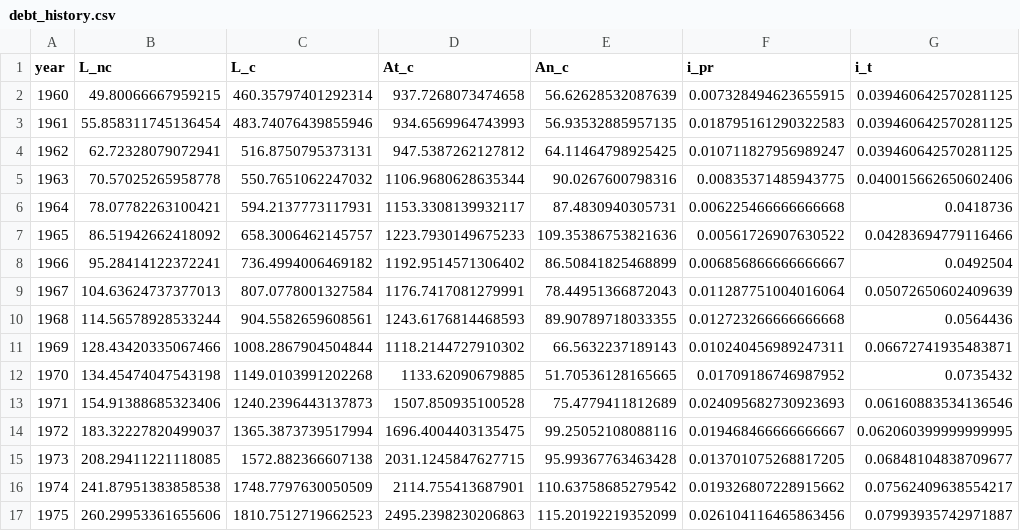
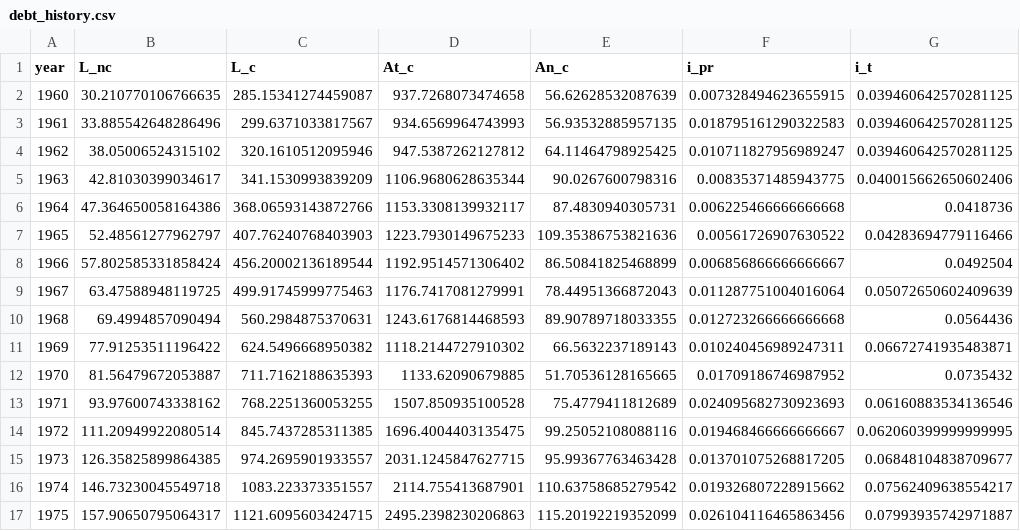
Before and after one commit to PSLmodels/Business-Taxation, a CSV file: biztax/brc_data/debt_history.csv, drawn as a sheet; only a part is shown; the diff covers the shown part only.

```diff
--- a/biztax/brc_data/debt_history.csv
+++ b/biztax/brc_data/debt_history.csv
@@ -1,17 +1,17 @@
 year,L_nc,L_c,At_c,An_c,i_pr,i_t
-1960,49.80066667959215,460.35797401292314,937.7268073474658,56.62628532087639,0.007328494623655915,0.039460642570281125
-1961,55.858311745136454,483.74076439855946,934.6569964743993,56.93532885957135,0.018795161290322583,0.039460642570281125
-1962,62.72328079072941,516.8750795373131,947.5387262127812,64.11464798925425,0.010711827956989247,0.039460642570281125
-1963,70.57025265958778,550.7651062247032,1106.9680628635344,90.0267600798316,0.00835371485943775,0.040015662650602406
-1964,78.07782263100421,594.2137773117931,1153.3308139932117,87.4830940305731,0.006225466666666668,0.0418736
-1965,86.51942662418092,658.3006462145757,1223.7930149675233,109.35386753821636,0.00561726907630522,0.04283694779116466
-1966,95.28414122372241,736.4994006469182,1192.9514571306402,86.50841825468899,0.006856866666666667,0.0492504
-1967,104.63624737377013,807.0778001327584,1176.7417081279991,78.44951366872043,0.011287751004016064,0.05072650602409639
-1968,114.56578928533244,904.5582659608561,1243.6176814468593,89.90789718033355,0.012723266666666668,0.0564436
-1969,128.43420335067466,1008.2867904504844,1118.2144727910302,66.5632237189143,0.010240456989247311,0.06672741935483871
-1970,134.45474047543198,1149.0103991202268,1133.62090679885,51.70536128165665,0.01709186746987952,0.0735432
-1971,154.91388685323406,1240.2396443137873,1507.850935100528,75.4779411812689,0.024095682730923693,0.06160883534136546
-1972,183.32227820499037,1365.3873739517994,1696.4004403135475,99.25052108088116,0.019468466666666667,0.062060399999999995
-1973,208.29411221118085,1572.882366607138,2031.1245847627715,95.99367763463428,0.013701075268817205,0.06848104838709677
-1974,241.87951383858538,1748.7797630050509,2114.755413687901,110.63758685279542,0.019326807228915662,0.07562409638554217
-1975,260.29953361655606,1810.7512719662523,2495.2398230206863,115.20192219352099,0.026104116465863456,0.07993935742971887
+1960,30.210770106766635,285.15341274459087,937.7268073474658,56.62628532087639,0.007328494623655915,0.039460642570281125
+1961,33.885542648286496,299.6371033817567,934.6569964743993,56.93532885957135,0.018795161290322583,0.039460642570281125
+1962,38.05006524315102,320.1610512095946,947.5387262127812,64.11464798925425,0.010711827956989247,0.039460642570281125
+1963,42.81030399034617,341.1530993839209,1106.9680628635344,90.0267600798316,0.00835371485943775,0.040015662650602406
+1964,47.364650058164386,368.06593143872766,1153.3308139932117,87.4830940305731,0.006225466666666668,0.0418736
+1965,52.48561277962797,407.76240768403903,1223.7930149675233,109.35386753821636,0.00561726907630522,0.04283694779116466
+1966,57.802585331858424,456.20002136189544,1192.9514571306402,86.50841825468899,0.006856866666666667,0.0492504
+1967,63.47588948119725,499.91745999775463,1176.7417081279991,78.44951366872043,0.011287751004016064,0.05072650602409639
+1968,69.4994857090494,560.2984875370631,1243.6176814468593,89.90789718033355,0.012723266666666668,0.0564436
+1969,77.91253511196422,624.5496668950382,1118.2144727910302,66.5632237189143,0.010240456989247311,0.06672741935483871
+1970,81.56479672053887,711.7162188635393,1133.62090679885,51.70536128165665,0.01709186746987952,0.0735432
+1971,93.97600743338162,768.2251360053255,1507.850935100528,75.4779411812689,0.024095682730923693,0.06160883534136546
+1972,111.20949922080514,845.7437285311385,1696.4004403135475,99.25052108088116,0.019468466666666667,0.062060399999999995
+1973,126.35825899864385,974.2695901933557,2031.1245847627715,95.99367763463428,0.013701075268817205,0.06848104838709677
+1974,146.73230045549718,1083.223373351557,2114.755413687901,110.63758685279542,0.019326807228915662,0.07562409638554217
+1975,157.90650795064317,1121.6095603424715,2495.2398230206863,115.20192219352099,0.026104116465863456,0.07993935742971887
```
Also changed, not shown: 78 edited cells elsewhere in this file, biztax/debt_forecast.csv, 37 other files.
